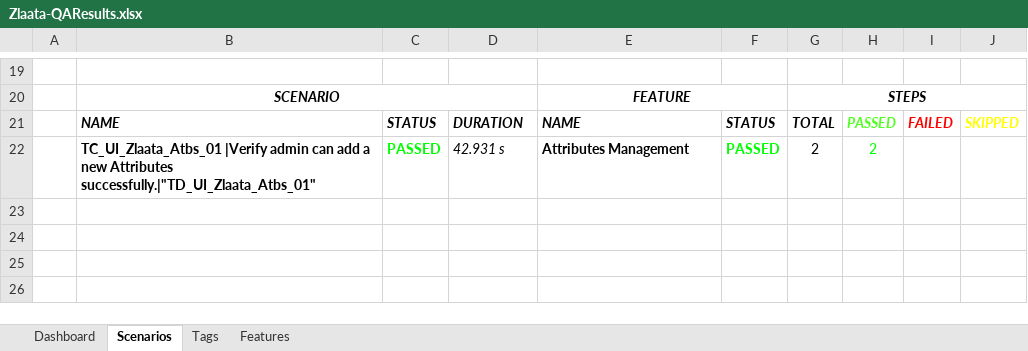
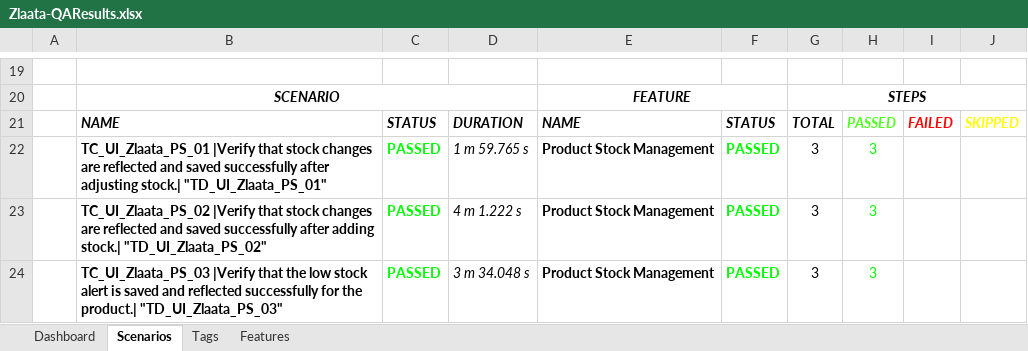
Before and after one commit to ZlaataAutomation/AdminPanelV2, an Excel workbook: ZlaataQA/reports/Extent-Report/Zlaata-QAResults.xlsx, sheet Scenarios, drawn as a sheet; only a part is shown, gaps mark what is left out; values as stored, in another font and other column widths than the file's, no borders; charts and pictures not drawn; removed rows and columns are numbered as before the commit, all else as after; the diff names each change by its address in the sheet, - before the commit and + after, or states it on an @@ line.

Commit message:
Update changes on product stocks, Raw Material, Supplier, Vendor

```diff
--- a/ZlaataQA/reports/Extent-Report/Zlaata-QAResults.xlsx (sheet Scenarios)
+++ b/ZlaataQA/reports/Extent-Report/Zlaata-QAResults.xlsx (sheet Scenarios)
-row 22:  | TC_UI_Zlaata_Atbs_01 |Verify admin can add a new Attributes successfully.|"TD_UI_Zlaata_Atbs_01" | PASSED | 42.931 s | Attributes Management | PASSED | 2 | 2
+row 22:  | TC_UI_Zlaata_PS_01 |Verify that stock changes are reflected and saved successfully after adjusting stock.| "TD_UI_Zlaata_PS_01" | PASSED | 1 m 59.765 s | Product Stock Management | PASSED | 3 | 3
+row 23:  | TC_UI_Zlaata_PS_02 |Verify that stock changes are reflected and saved successfully after adding stock.| "TD_UI_Zlaata_PS_02" | PASSED | 4 m 1.222 s | Product Stock Management | PASSED | 3 | 3
+row 24:  | TC_UI_Zlaata_PS_03 |Verify that the low stock alert is saved and reflected successfully for the product.| "TD_UI_Zlaata_PS_03" | PASSED | 3 m 34.048 s | Product Stock Management | PASSED | 3 | 3
```
Also changed, not shown: sheet Tags, sheet Features, charts or pictures, 17 other files.
